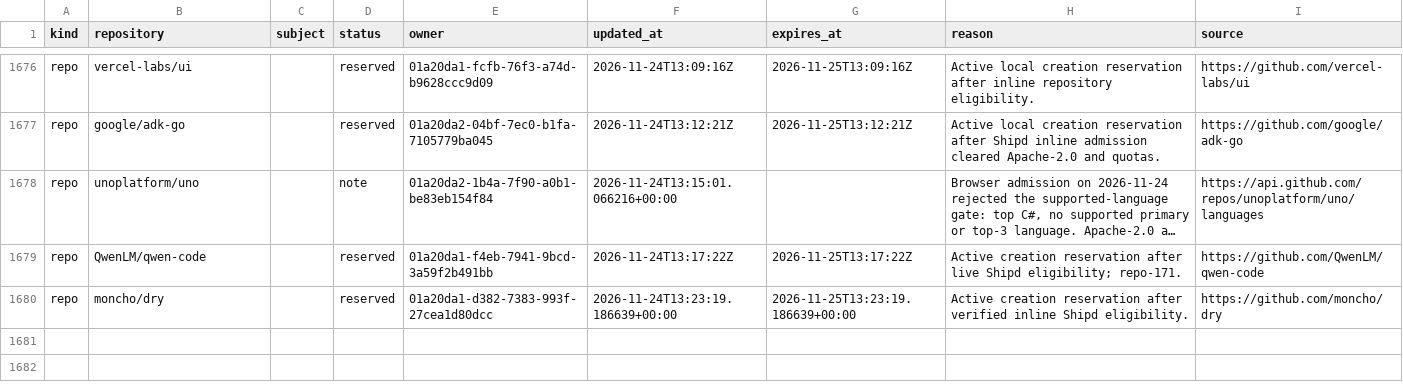
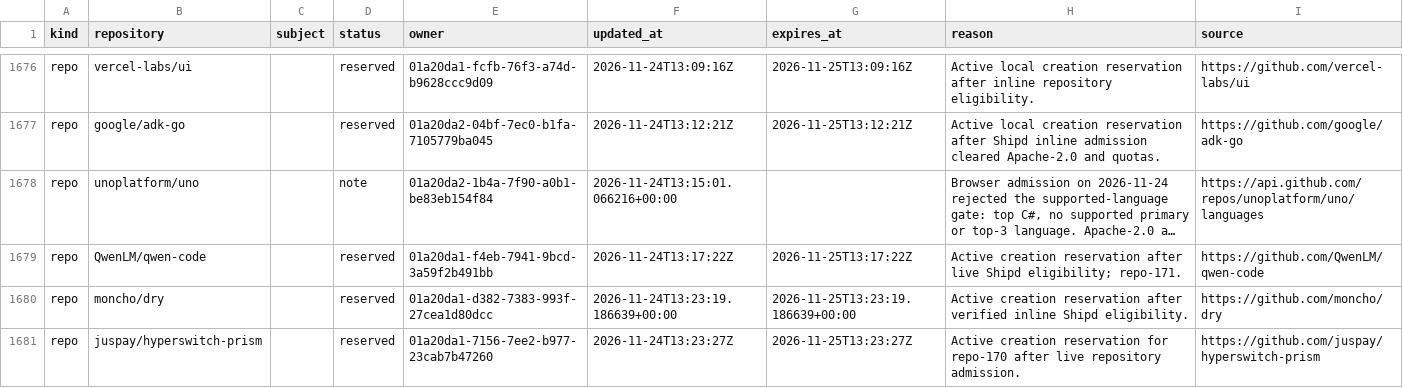
Before and after one commit to samridh-girdhar/disallowed-repos, a CSV file: registry.csv, drawn as a sheet; only a part is shown, gaps mark what is left out; long unchanged cells end in …; the diff names each change by its address in the sheet, - before the commit and + after, or states it on an @@ line.

Commit message:
Reserve hyperswitch-prism for repo-170

```diff
--- a/registry.csv
+++ b/registry.csv
+row 1681: repo | juspay/hyperswitch-prism |  | reserved | 01a20da1-7156-7ee2-b977-23cab7b47260 | 2026-11-24T13:23:27Z | 2026-11-25T13:23:27Z | Active creation reservation for repo-170 after live repository admission. | https://github.com/juspay/hyperswitch-prism
```
